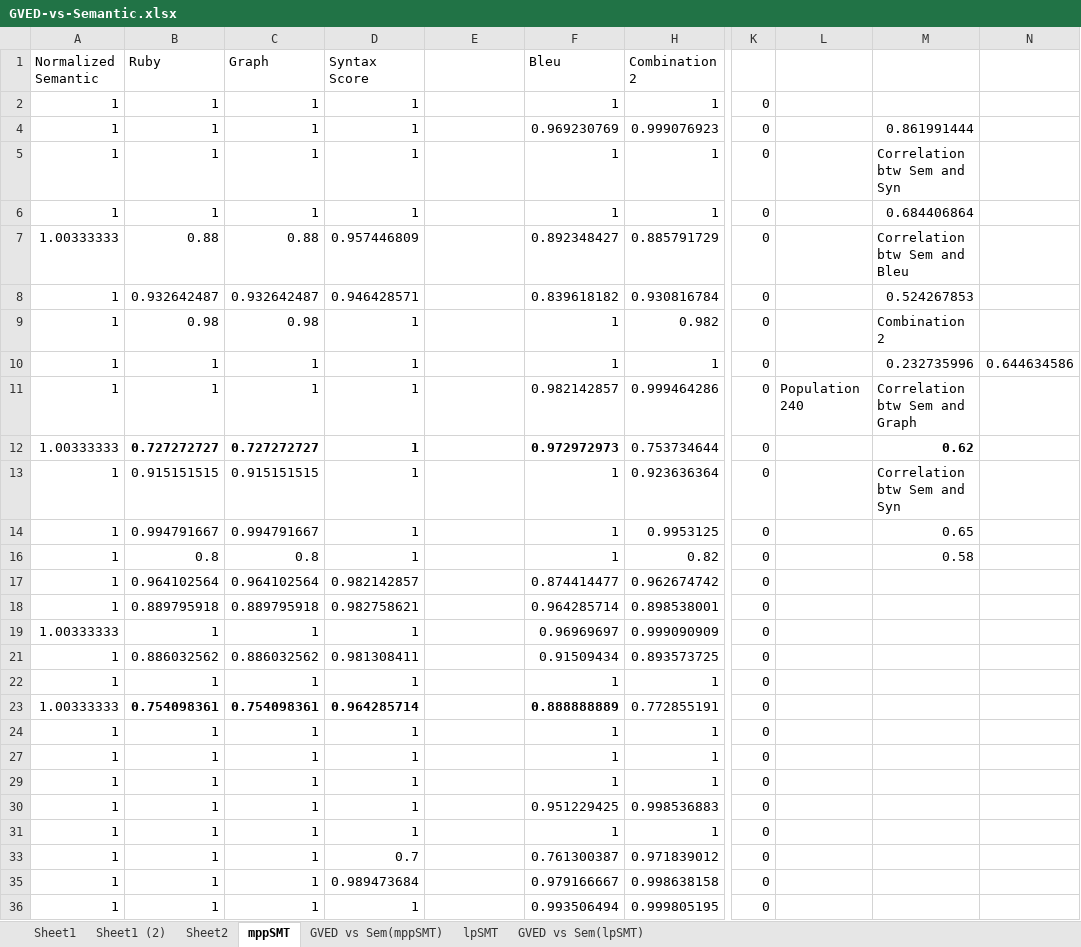
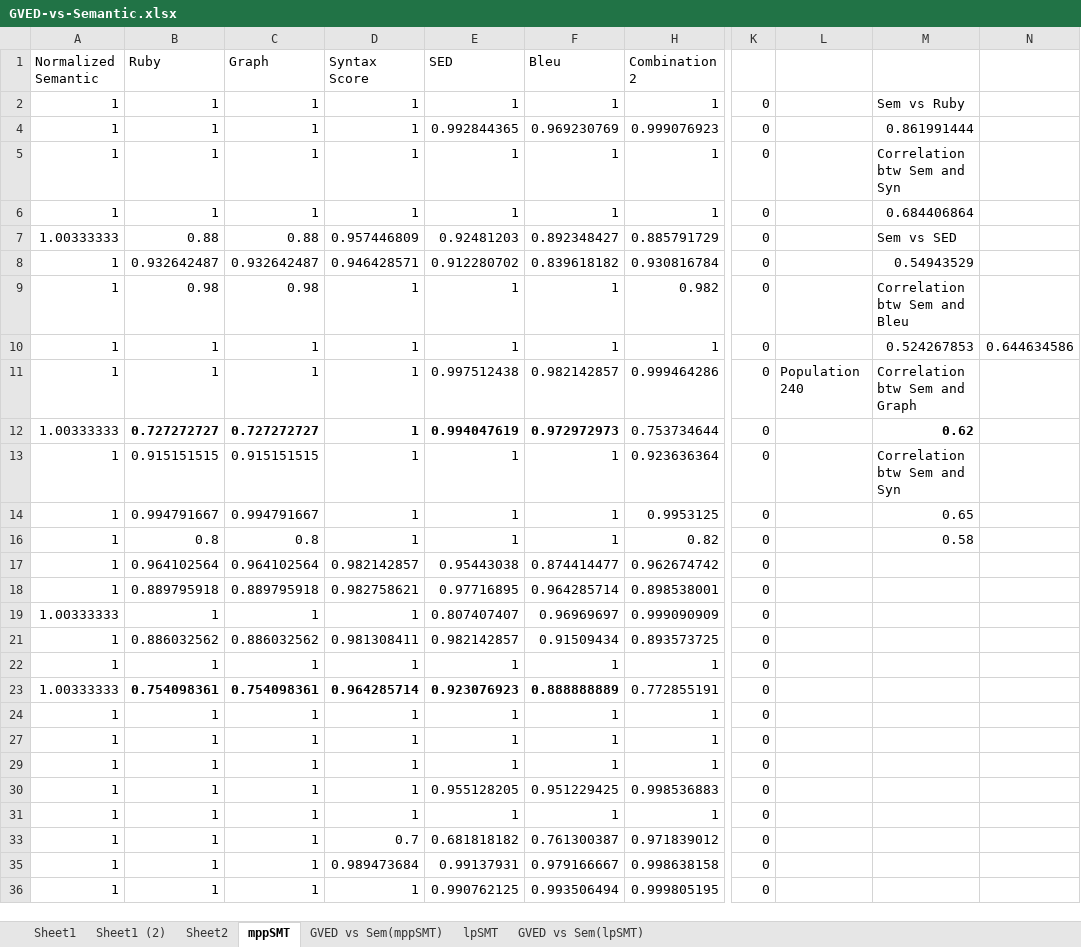
Before and after one commit to miketran238/BleuScoreStudy, an Excel workbook: Data/GVED-vs-Semantic.xlsx, sheet mppSMT, drawn as a sheet; only a part is shown, gaps mark what is left out; values as stored, in another font and other column widths than the file's, no borders; charts and pictures not drawn; the diff covers the shown part only; the diff names each change by its address in the sheet, - before the commit and + after, or states it on an @@ line.

```diff
--- a/Data/GVED-vs-Semantic.xlsx (sheet mppSMT)
+++ b/Data/GVED-vs-Semantic.xlsx (sheet mppSMT)
-E1: (empty)
+E1: SED
-E2 (SED): (empty)
+E2 (SED): 1
-M2: (empty)
+M2: Sem vs Ruby
-E4 (SED): (empty)
+E4 (SED): 0.992844365
-E5:E6 (SED): (empty)
+E5:E6 (SED): 1
-E7 (SED): (empty)
+E7 (SED): 0.92481203
-M7: Correlation btw Sem and Bleu
+M7: Sem vs SED
-E8 (SED): (empty)
+E8 (SED): 0.912280702
-M8: 0.524267853
+M8: 0.54943529
-E9:E10 (SED): (empty)
+E9:E10 (SED): 1
-M9: Combination 2
+M9: Correlation btw Sem and Bleu
-M10: 0.232735996
+M10: 0.524267853
-E11 (SED): (empty)
+E11 (SED): 0.997512438
-E12 (SED): (empty)
+E12 (SED): 0.994047619
-E13:E14 (SED): (empty)
+E13:E14 (SED): 1
-E16 (SED): (empty)
+E16 (SED): 1
-E17 (SED): (empty)
+E17 (SED): 0.95443038
-E18 (SED): (empty)
+E18 (SED): 0.97716895
-E19 (SED): (empty)
+E19 (SED): 0.807407407
-E21 (SED): (empty)
+E21 (SED): 0.982142857
-E22 (SED): (empty)
+E22 (SED): 1
-E23 (SED): (empty)
+E23 (SED): 0.923076923
-E24 (SED): (empty)
+E24 (SED): 1
-E27 (SED): (empty)
+E27 (SED): 1
-E29 (SED): (empty)
+E29 (SED): 1
-E30 (SED): (empty)
+E30 (SED): 0.955128205
-E31 (SED): (empty)
+E31 (SED): 1
-E33 (SED): (empty)
+E33 (SED): 0.681818182
-E35 (SED): (empty)
+E35 (SED): 0.99137931
-E36 (SED): (empty)
+E36 (SED): 0.990762125
```
Also changed, not shown: 212 edited cells elsewhere in this sheet, sheet lpSMT, hidden cells, charts or pictures.
